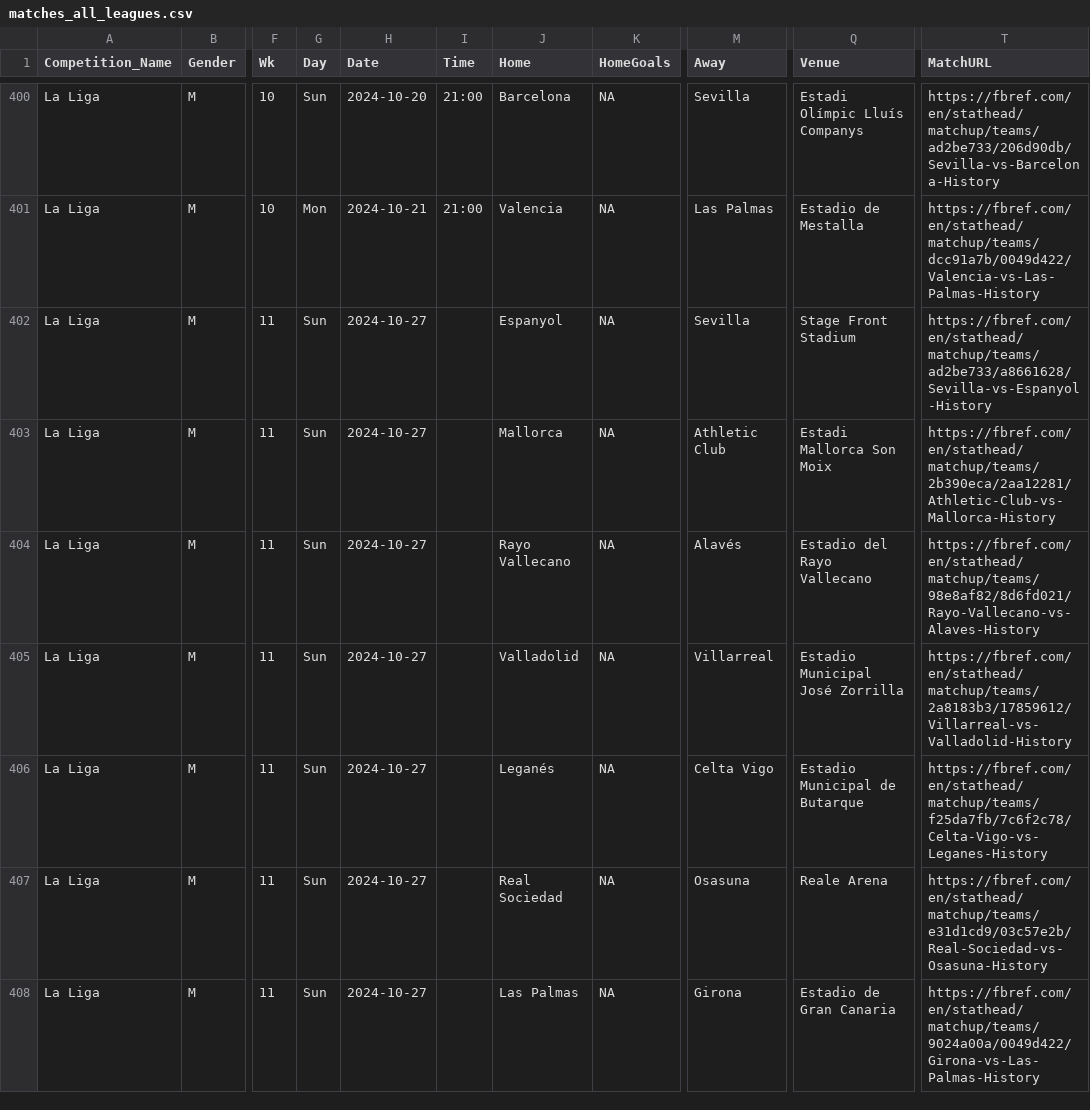
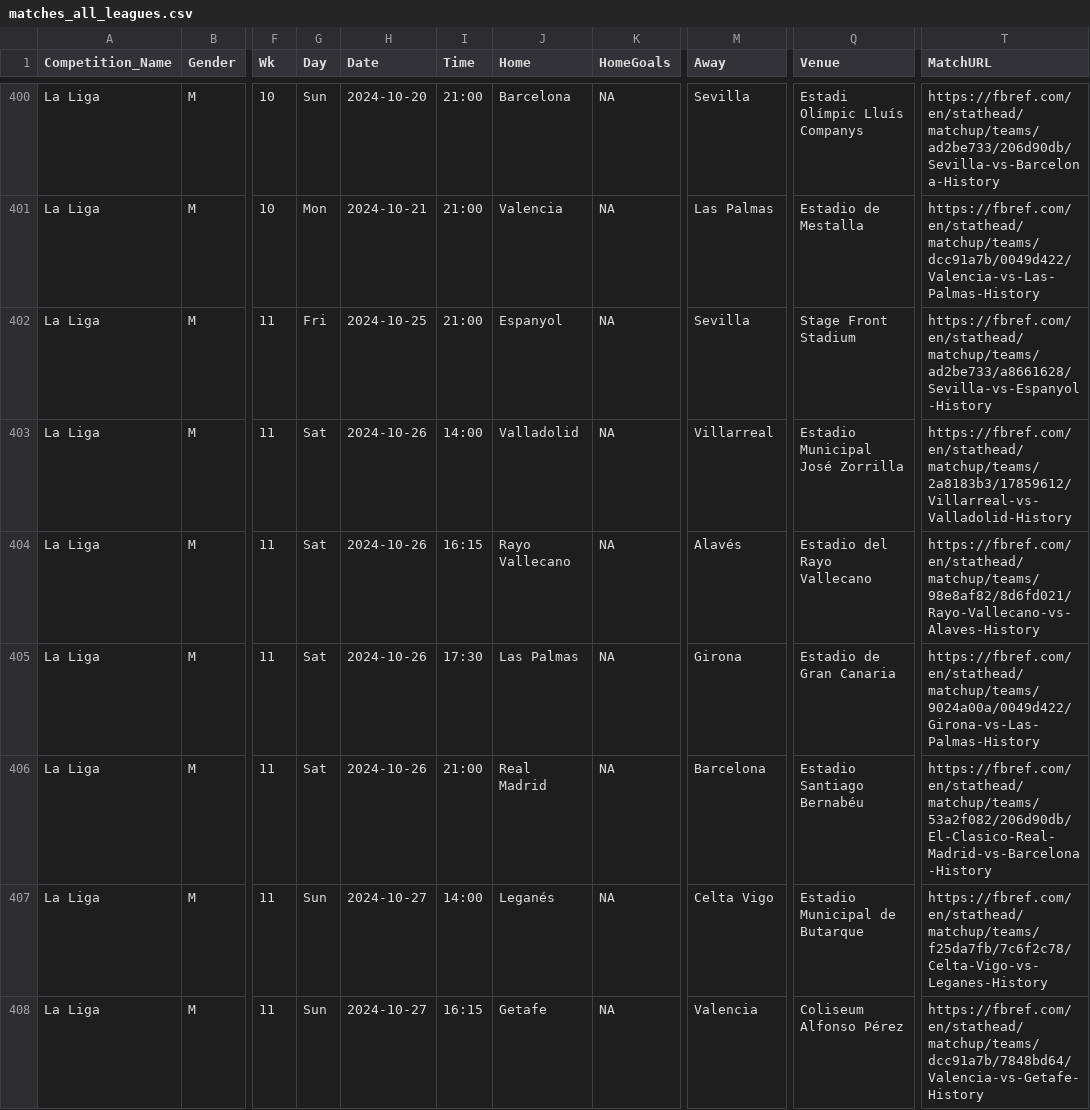
Before and after one commit to steodose/club-elo, a CSV file: matches_all_leagues.csv, drawn as a sheet; only a part is shown, gaps mark what is left out; the diff covers the shown part only; the diff names each change by its address in the sheet, - before the commit and + after, or states it on an @@ line.

```diff
--- a/matches_all_leagues.csv
+++ b/matches_all_leagues.csv
-G402 (Day): Sun
+G402 (Day): Fri
-H402 (Date): 2024-10-27
+H402 (Date): 2024-10-25
-I402 (Time): (empty)
+I402 (Time): 21:00
-G403:G406 (Day): Sun
+G403:G406 (Day): Sat
-H403:H406 (Date): 2024-10-27
+H403:H406 (Date): 2024-10-26
-I403 (Time): (empty)
+I403 (Time): 14:00
-J403 (Home): Mallorca
+J403 (Home): Valladolid
-M403 (Away): Athletic Club
+M403 (Away): Villarreal
-Q403 (Venue): Estadi Mallorca Son Moix
+Q403 (Venue): Estadio Municipal José Zorrilla
-T403 (MatchURL): https://fbref.com/en/stathead/matchup/teams/2b390eca/2aa12281/Athletic-Club-vs-Mallorca-History
+T403 (MatchURL): https://fbref.com/en/stathead/matchup/teams/2a8183b3/17859612/Villarreal-vs-Valladolid-History
-I404 (Time): (empty)
+I404 (Time): 16:15
-I405 (Time): (empty)
+I405 (Time): 17:30
-J405 (Home): Valladolid
+J405 (Home): Las Palmas
-M405 (Away): Villarreal
+M405 (Away): Girona
-Q405 (Venue): Estadio Municipal José Zorrilla
+Q405 (Venue): Estadio de Gran Canaria
-T405 (MatchURL): https://fbref.com/en/stathead/matchup/teams/2a8183b3/17859612/Villarreal-vs-Valladolid-History
+T405 (MatchURL): https://fbref.com/en/stathead/matchup/teams/9024a00a/0049d422/Girona-vs-Las-Palmas-History
-I406 (Time): (empty)
+I406 (Time): 21:00
-J406 (Home): Leganés
+J406 (Home): Real Madrid
-M406 (Away): Celta Vigo
+M406 (Away): Barcelona
-Q406 (Venue): Estadio Municipal de Butarque
+Q406 (Venue): Estadio Santiago Bernabéu
-T406 (MatchURL): https://fbref.com/en/stathead/matchup/teams/f25da7fb/7c6f2c78/Celta-Vigo-vs-Leganes-History
+T406 (MatchURL): https://fbref.com/en/stathead/matchup/teams/53a2f082/206d90db/El-Clasico-Real-Madrid-vs-Barcelona-History
-I407 (Time): (empty)
+I407 (Time): 14:00
-J407 (Home): Real Sociedad
+J407 (Home): Leganés
-M407 (Away): Osasuna
+M407 (Away): Celta Vigo
-Q407 (Venue): Reale Arena
+Q407 (Venue): Estadio Municipal de Butarque
-T407 (MatchURL): https://fbref.com/en/stathead/matchup/teams/e31d1cd9/03c57e2b/Real-Sociedad-vs-Osasuna-History
+T407 (MatchURL): https://fbref.com/en/stathead/matchup/teams/f25da7fb/7c6f2c78/Celta-Vigo-vs-Leganes-History
-I408 (Time): (empty)
+I408 (Time): 16:15
-J408 (Home): Las Palmas
+J408 (Home): Getafe
-M408 (Away): Girona
+M408 (Away): Valencia
-Q408 (Venue): Estadio de Gran Canaria
+Q408 (Venue): Coliseum Alfonso Pérez
-T408 (MatchURL): https://fbref.com/en/stathead/matchup/teams/9024a00a/0049d422/Girona-vs-Las-Palmas-History
+T408 (MatchURL): https://fbref.com/en/stathead/matchup/teams/dcc91a7b/7848bd64/Valencia-vs-Getafe-History
```
Also changed, not shown: 76 edited cells elsewhere in this file.
